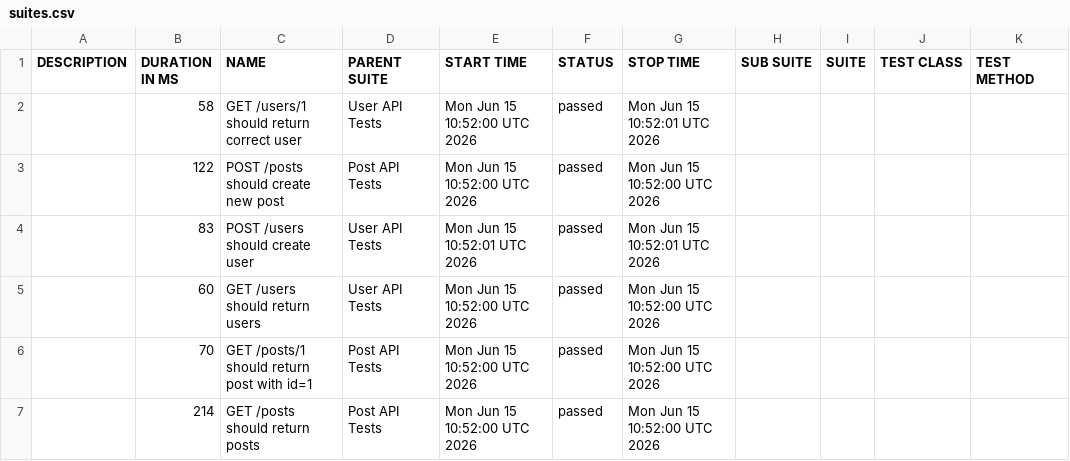
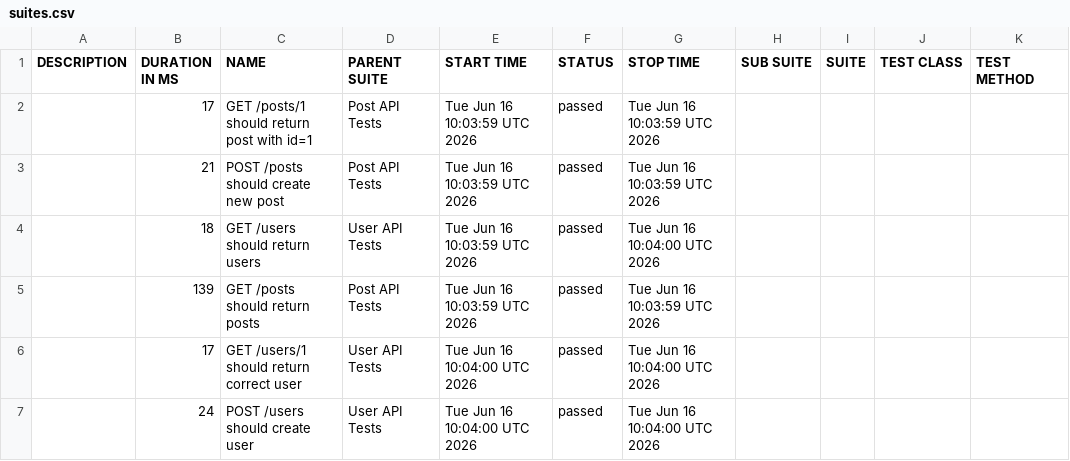
Before and after one commit to AnhAutomationTester/API_Automation_Mocha, a CSV file: data/suites.csv, drawn as a sheet.

```diff
--- a/data/suites.csv
+++ b/data/suites.csv
@@ -1,7 +1,7 @@
 "DESCRIPTION","DURATION IN MS","NAME","PARENT SUITE","START TIME","STATUS","STOP TIME","SUB SUITE","SUITE","TEST CLASS","TEST METHOD"
-"","58","GET /users/1 should return correct user","User API Tests","Mon Jun 15 10:52:00 UTC 2026","passed","Mon Jun 15 10:52:01 UTC 2026","","","",""
-"","122","POST /posts should create new post","Post API Tests","Mon Jun 15 10:52:00 UTC 2026","passed","Mon Jun 15 10:52:00 UTC 2026","","","",""
-"","83","POST /users should create user","User API Tests","Mon Jun 15 10:52:01 UTC 2026","passed","Mon Jun 15 10:52:01 UTC 2026","","","",""
-"","60","GET /users should return users","User API Tests","Mon Jun 15 10:52:00 UTC 2026","passed","Mon Jun 15 10:52:00 UTC 2026","","","",""
-"","70","GET /posts/1 should return post with id=1","Post API Tests","Mon Jun 15 10:52:00 UTC 2026","passed","Mon Jun 15 10:52:00 UTC 2026","","","",""
-"","214","GET /posts should return posts","Post API Tests","Mon Jun 15 10:52:00 UTC 2026","passed","Mon Jun 15 10:52:00 UTC 2026","","","",""
+"","17","GET /posts/1 should return post with id=1","Post API Tests","Tue Jun 16 10:03:59 UTC 2026","passed","Tue Jun 16 10:03:59 UTC 2026","","","",""
+"","21","POST /posts should create new post","Post API Tests","Tue Jun 16 10:03:59 UTC 2026","passed","Tue Jun 16 10:03:59 UTC 2026","","","",""
+"","18","GET /users should return users","User API Tests","Tue Jun 16 10:03:59 UTC 2026","passed","Tue Jun 16 10:04:00 UTC 2026","","","",""
+"","139","GET /posts should return posts","Post API Tests","Tue Jun 16 10:03:59 UTC 2026","passed","Tue Jun 16 10:03:59 UTC 2026","","","",""
+"","17","GET /users/1 should return correct user","User API Tests","Tue Jun 16 10:04:00 UTC 2026","passed","Tue Jun 16 10:04:00 UTC 2026","","","",""
+"","24","POST /users should create user","User API Tests","Tue Jun 16 10:04:00 UTC 2026","passed","Tue Jun 16 10:04:00 UTC 2026","","","",""
```
Also changed, not shown: 50 other files.
